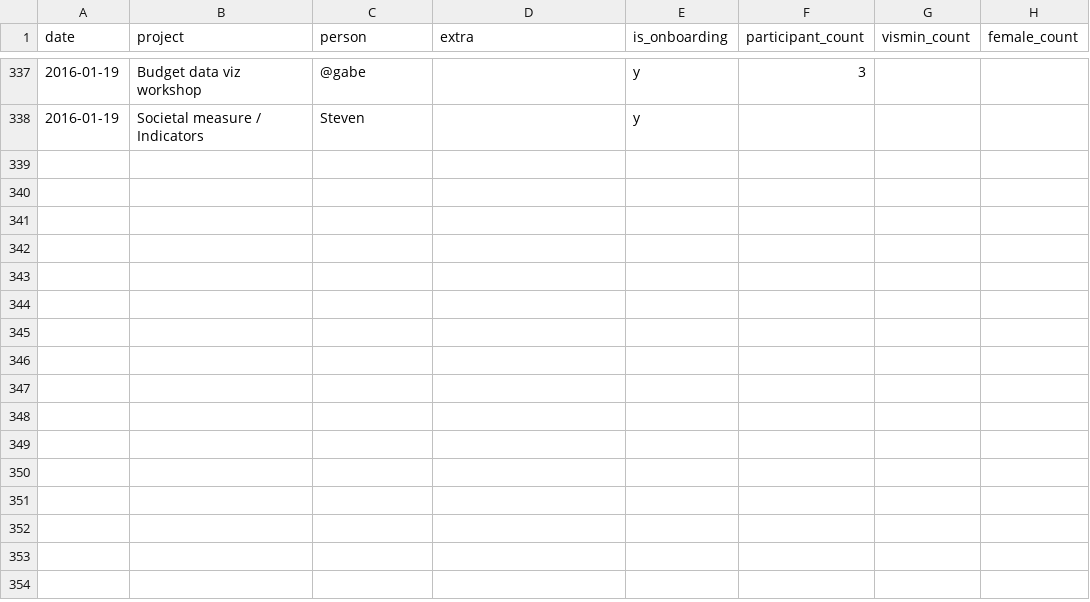
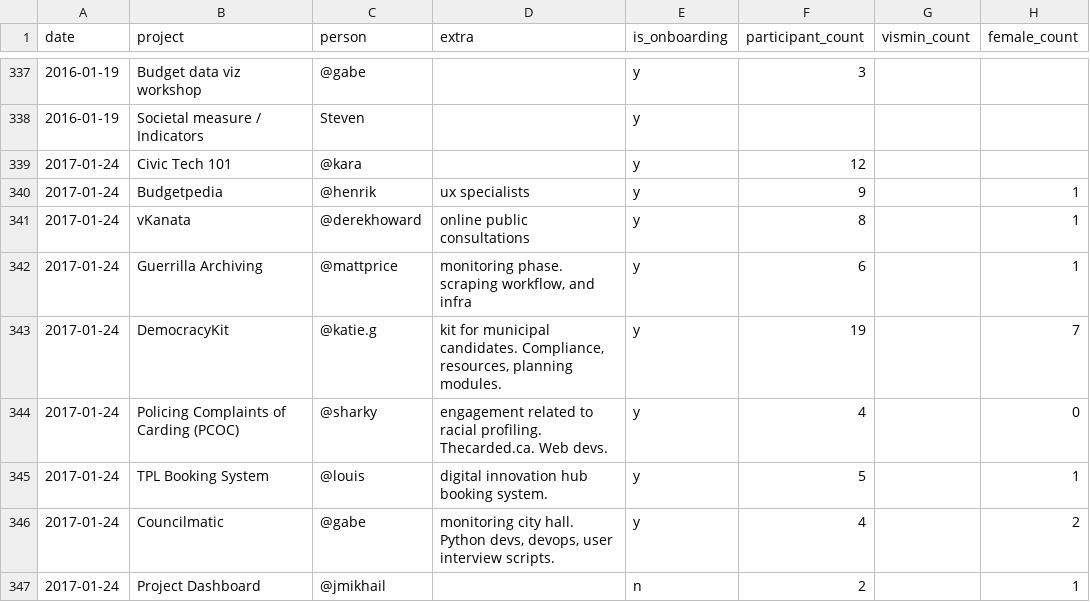
Before and after one commit to CivicTechTO/dataset-civictechto-breakout-groups, a CSV file: data/civictechto-breakout-groups.csv, drawn as a sheet; only a part is shown, gaps mark what is left out; the diff names each change by its address in the sheet, - before the commit and + after, or states it on an @@ line.

Commit message:
Added data for 2017-01-24.

```diff
--- a/data/civictechto-breakout-groups.csv
+++ b/data/civictechto-breakout-groups.csv
+row 339: 2017-01-24 | Civic Tech 101 | @kara |  | y | 12
+row 340: 2017-01-24 | Budgetpedia | @henrik | ux specialists | y | 9 |  | 1
+row 341: 2017-01-24 | vKanata | @derekhoward | online public consultations | y | 8 |  | 1
+row 342: 2017-01-24 | Guerrilla Archiving | @mattprice | monitoring phase. scraping workflow, and infra | y | 6 |  | 1
+row 343: 2017-01-24 | DemocracyKit | @katie.g | kit for municipal candidates. Compliance, resources, planning modules. | y | 19 |  | 7
+row 344: 2017-01-24 | Policing Complaints of Carding (PCOC) | @sharky | engagement related to racial profiling. Thecarded.ca. Web devs. | y | 4 |  | 0
+row 345: 2017-01-24 | TPL Booking System | @louis | digital innovation hub booking system. | y | 5 |  | 1
+row 346: 2017-01-24 | Councilmatic | @gabe | monitoring city hall. Python devs, devops, user interview scripts. | y | 4 |  | 2
+row 347: 2017-01-24 | Project Dashboard | @jmikhail |  | n | 2 |  | 1
```
